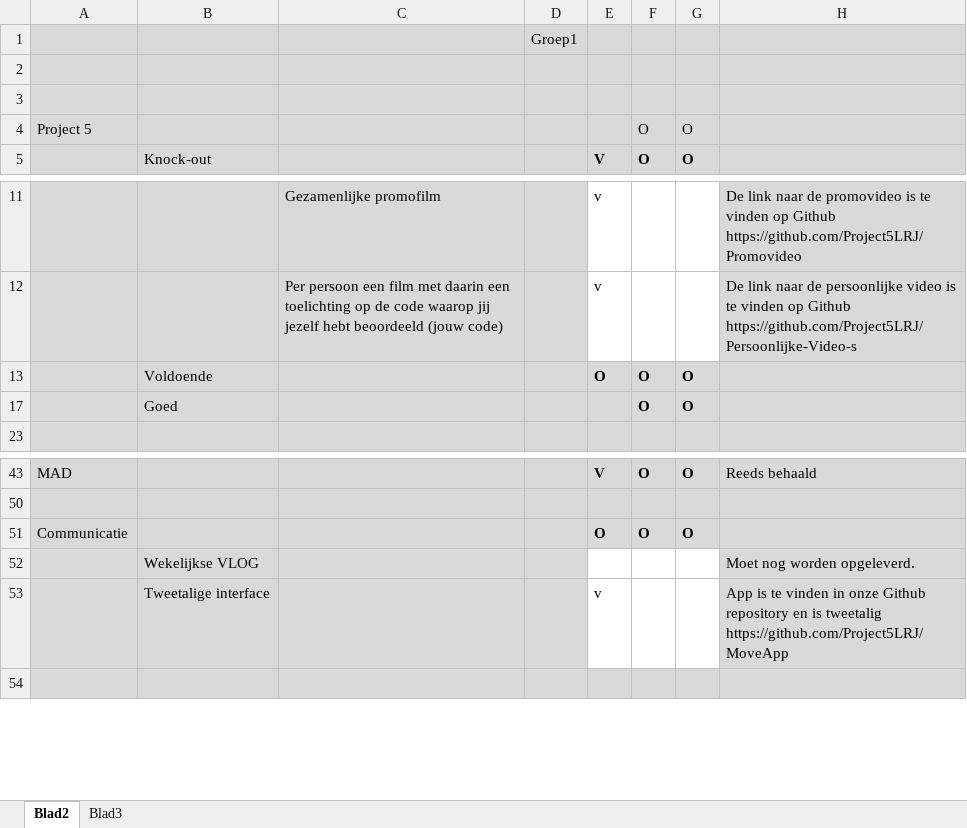
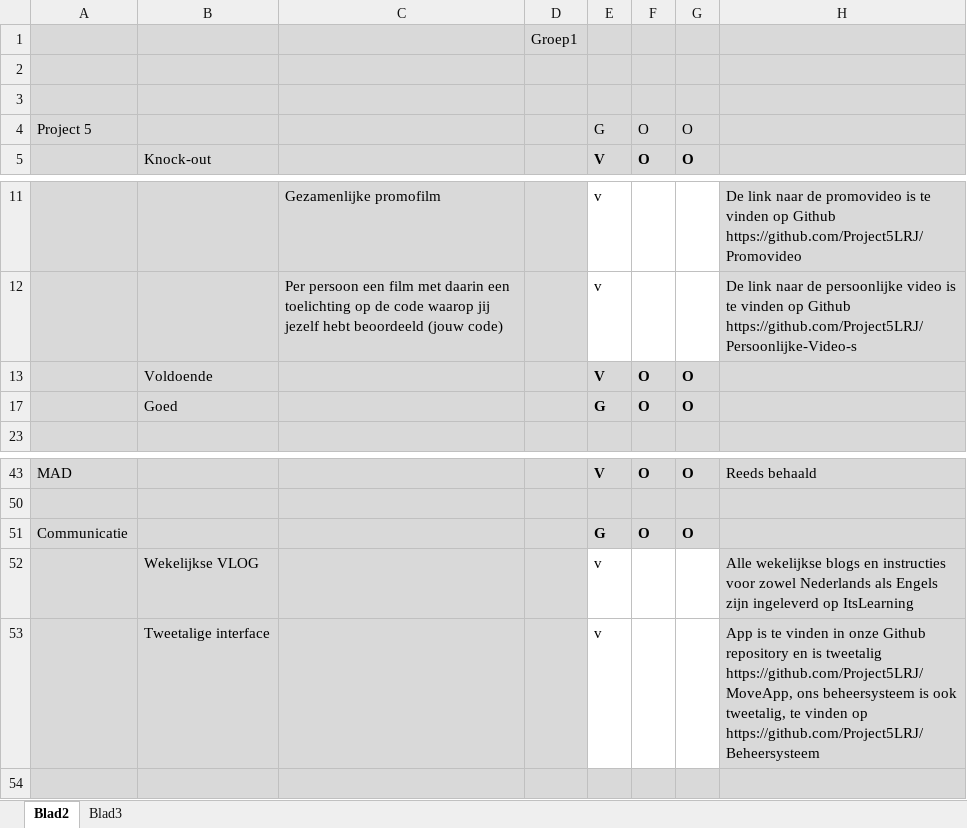
Before and after one commit to Project5LRJ/Persoonlijke-Beoordelingen, an Excel workbook: Project5 Beoordeling_Richard_Swinkels.xlsx, sheet Blad2, drawn as a sheet; only a part is shown, gaps mark what is left out; values as stored, in another font and other column widths than the file's, no borders; conditional formats not drawn; removed rows and columns are numbered as before the commit, all else as after; the diff names each change by its address in the sheet, - before the commit and + after, or states it on an @@ line.

Commit message:
Beoordeling bijgewerkt

```diff
--- a/Project5 Beoordeling_Richard_Swinkels.xlsx (sheet Blad2)
+++ b/Project5 Beoordeling_Richard_Swinkels.xlsx (sheet Blad2)
-E4: (empty)
+E4: G
-E13: O
+E13: V
-E17: (empty)
+E17: G
-E51: O
+E51: G
-row 52:  | Wekelijkse VLOG |  |  |  |  |  | Moet nog worden opgeleverd.
+row 52:  | Wekelijkse VLOG |  |  | v |  |  | Alle wekelijkse blogs en instructies voor zowel Nederlands als Engels zijn ingeleverd op ItsLearning
-H53: …is tweetalig https://github.com/Project5LRJ/MoveApp
+H53: …is tweetalig https://github.com/Project5LRJ/MoveApp, ons beheersysteem is ook tweetalig, te vinden op https://github.com/Project5LRJ/Beheersysteem
```
